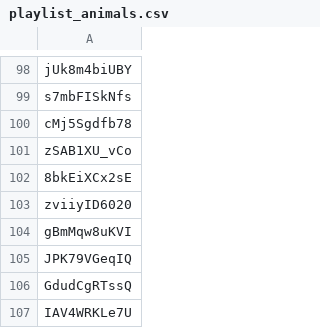
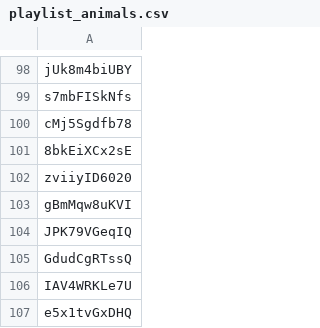
Before and after one commit to dare0021/PublicAccess, a CSV file: playlist_animals.csv, drawn as a sheet; only a part is shown, gaps mark what is left out; the shorter side is filled out with more unchanged rows.

```diff
--- a/playlist_animals.csv
+++ b/playlist_animals.csv
@@ -100,3 +100,2 @@ s7mbFISkNfs
 cMj5Sgdfb78
-zSAB1XU_vCo
 8bkEiXCx2sE
```
Also changed, not shown: playlist_funnies_child.csv.
